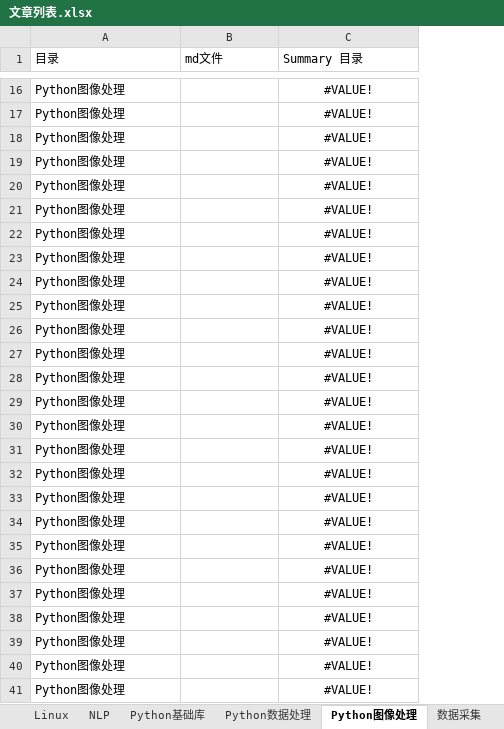
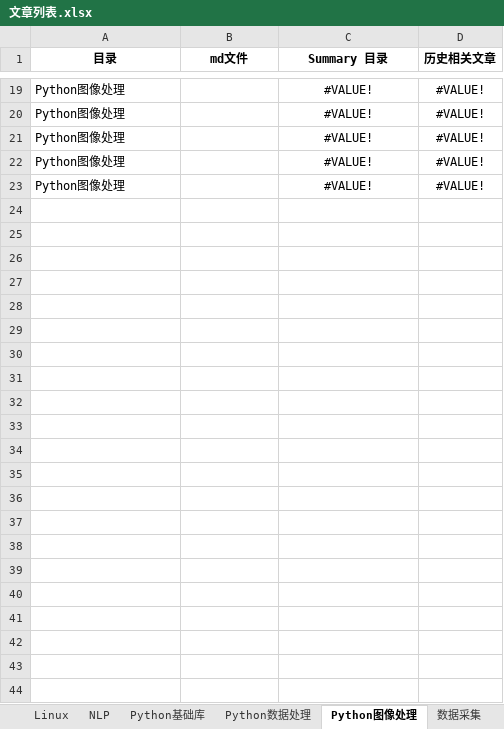
Before and after one commit to DataShare-duo/datashare, an Excel workbook: src/文章列表.xlsx, sheet Python图像处理, drawn as a sheet; only a part is shown, gaps mark what is left out; values as stored, in another font and other column widths than the file's, no borders; removed rows and columns are numbered as before the commit, all else as after; the diff covers the shown part only; the diff names each change by its address in the sheet, - before the commit and + after, or states it on an @@ line.

```diff
--- a/src/文章列表.xlsx (sheet Python图像处理)
+++ b/src/文章列表.xlsx (sheet Python图像处理)
+column D (历史相关文章), rows 19-23: all #VALUE!
@@ A1:C1 bold: off → on, alignment: left → center @@
-row 21: Python图像处理 |  | #VALUE!
-row 22: Python图像处理 |  | #VALUE!
-row 23: Python图像处理 |  | #VALUE!
-row 24: Python图像处理 |  | #VALUE!
-row 25: Python图像处理 |  | #VALUE!
-row 26: Python图像处理 |  | #VALUE!
-row 27: Python图像处理 |  | #VALUE!
-row 28: Python图像处理 |  | #VALUE!
-row 29: Python图像处理 |  | #VALUE!
-row 30: Python图像处理 |  | #VALUE!
-row 31: Python图像处理 |  | #VALUE!
-row 32: Python图像处理 |  | #VALUE!
-row 33: Python图像处理 |  | #VALUE!
-row 34: Python图像处理 |  | #VALUE!
-row 35: Python图像处理 |  | #VALUE!
-row 36: Python图像处理 |  | #VALUE!
-row 37: Python图像处理 |  | #VALUE!
-row 38: Python图像处理 |  | #VALUE!
-row 39: Python图像处理 |  | #VALUE!
-row 40: Python图像处理 |  | #VALUE!
-row 41: Python图像处理 |  | #VALUE!
```
Also changed, not shown: 4 added rows and 1 removed row elsewhere in this sheet, sheet Python数据处理, formulas that keep their value, 7 other files.
